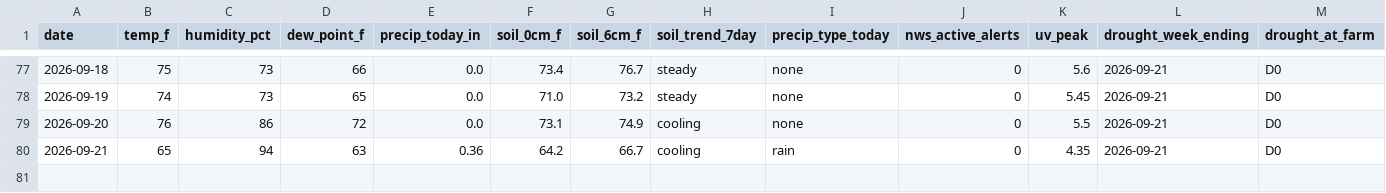
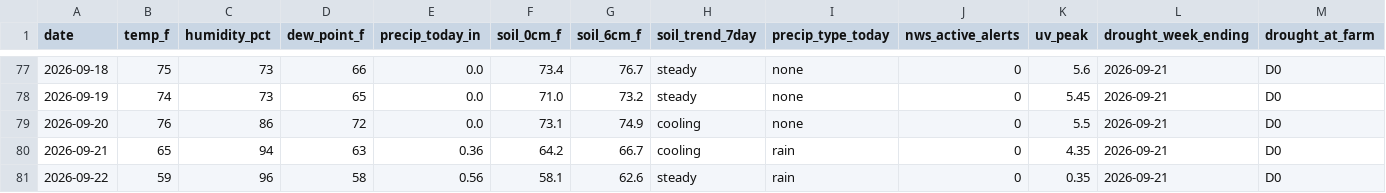
Before and after one commit to RDBFarm/rdbf-weather, a CSV file: weather_history.csv, drawn as a sheet; only a part is shown, gaps mark what is left out; rows hold the shown columns only; the diff names each change by its address in the sheet, - before the commit and + after, or states it on an @@ line.

```diff
--- a/weather_history.csv
+++ b/weather_history.csv
+row 81: 2026-09-22 | 59 | 96 | 58 | 0.56 | 58.1 | 62.6 | steady | rain | 0 | 0.35 | 2026-09-21 | D0
```
Also changed, not shown: 1 other file.
